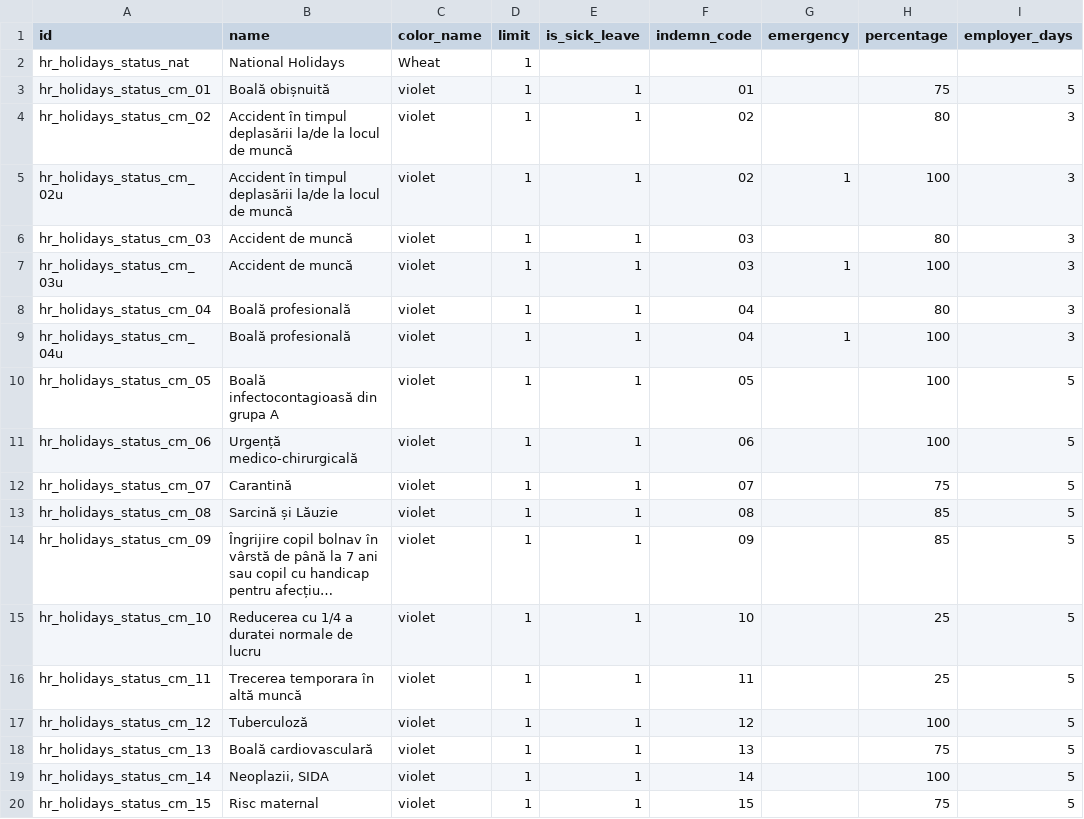
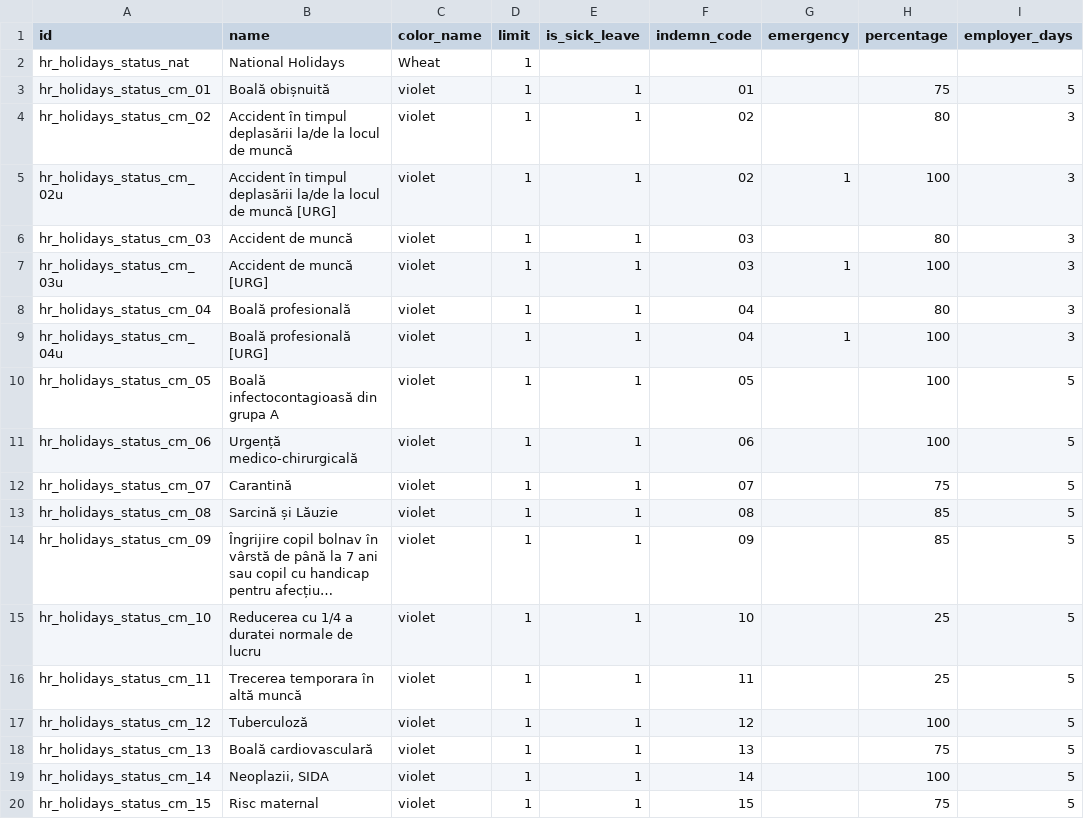
Before and after one commit to feketemihai/l10n-romania, a CSV file: l10n_ro_hr_payroll/data/hr.holidays.status.csv, drawn as a sheet; only a part is shown; long unchanged cells end in …; the diff names each change by its address in the sheet, - before the commit and + after, or states it on an @@ line.

```diff
--- a/l10n_ro_hr_payroll/data/hr.holidays.status.csv
+++ b/l10n_ro_hr_payroll/data/hr.holidays.status.csv
-B5 (name): …de muncă
+B5 (name): …de muncă [URG]
-B7 (name): Accident de muncă
+B7 (name): Accident de muncă [URG]
-B9 (name): Boală profesională
+B9 (name): Boală profesională [URG]
```
Also changed, not shown: l10n_ro_hr_payroll/security/ir.model.access.csv, 2 other files.
